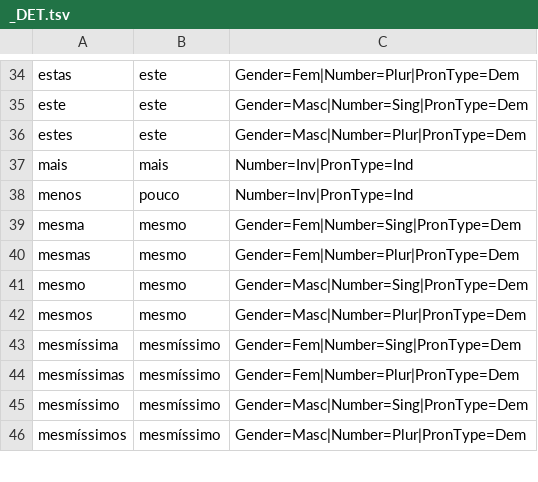
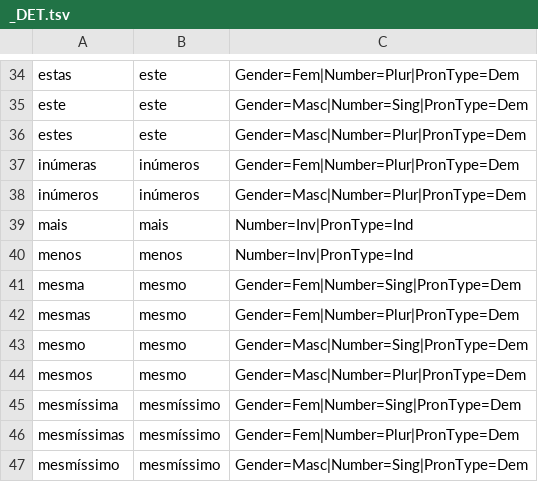
Before and after one commit to lucasg-mm/portilex-search, a TSV file: server/portilex/_DET.tsv, drawn as a sheet; only a part is shown, gaps mark what is left out; the shorter side is filled out with more unchanged rows; the diff covers the shown part only.

```diff
--- a/server/portilex/_DET.tsv
+++ b/server/portilex/_DET.tsv
@@ -36,4 +36,6 @@ este	este	Gender=Masc|Number=Sing|PronType=Dem
 estes	este	Gender=Masc|Number=Plur|PronType=Dem
+inúmeras	inúmeros	Gender=Fem|Number=Plur|PronType=Dem
+inúmeros	inúmeros	Gender=Masc|Number=Plur|PronType=Dem
 mais	mais	Number=Inv|PronType=Ind
-menos	pouco	Number=Inv|PronType=Ind
+menos	menos	Number=Inv|PronType=Ind
 mesma	mesmo	Gender=Fem|Number=Sing|PronType=Dem
```
Also changed, not shown: 20 removed rows and 4 edited cells elsewhere in this file, server/portilex/_ADP.tsv, server/portilex/_ADV.tsv, 4 other files.
